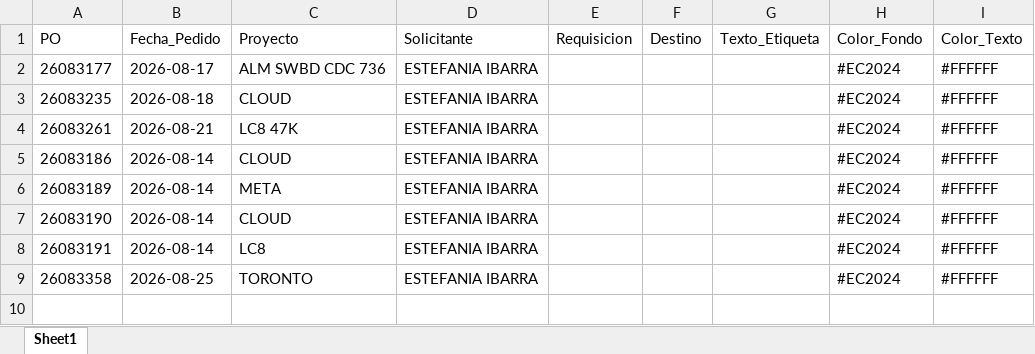
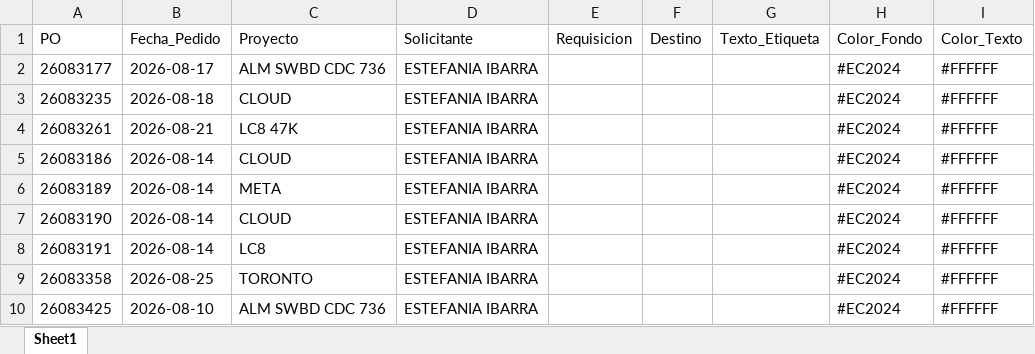
Before and after one commit to jesusalbertomoraleslopez-byte/sigrama_po_tracker, an Excel workbook: data/BD_POs_Cabecera.xlsx, sheet Sheet1, drawn as a sheet; values as stored, in another font and other column widths than the file's, no borders; the diff names each change by its address in the sheet, - before the commit and + after, or states it on an @@ line.

```diff
--- a/data/BD_POs_Cabecera.xlsx (sheet Sheet1)
+++ b/data/BD_POs_Cabecera.xlsx (sheet Sheet1)
+row 10: 26083425 | 2026-08-10 | ALM SWBD CDC 736 | ESTEFANIA IBARRA |  |  |  | #EC2024 | #FFFFFF
```
Also changed, not shown: data/BD_POs_Partidas_Detalladas.xlsx, data/BD_Requerimientos_POs.xlsx, 1 other file.
